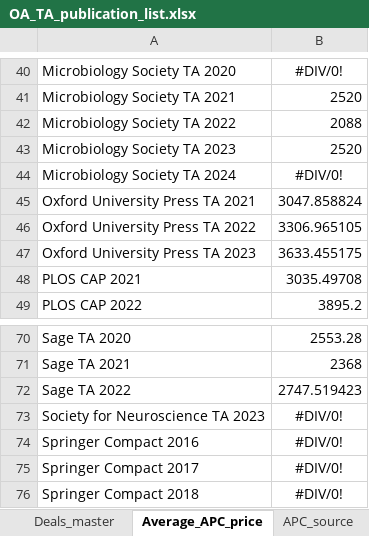
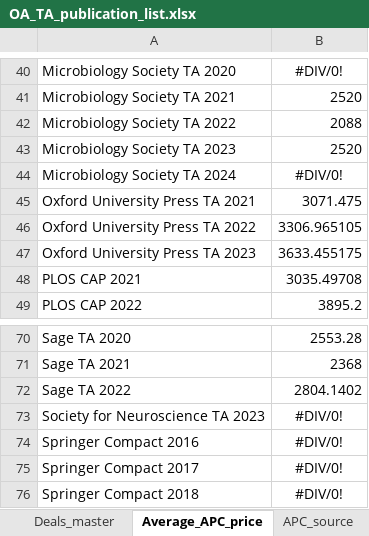
Before and after one commit to openresearchyork/openresearchyork_dashboard, an Excel workbook: OA_TA_publication_list.xlsx, sheet Average_APC_price, drawn as a sheet; only a part is shown, gaps mark what is left out; values as stored, in another font and other column widths than the file's, no borders; the diff names each change by its address in the sheet, - before the commit and + after, or states it on an @@ line.

```diff
--- a/OA_TA_publication_list.xlsx (sheet Average_APC_price)
+++ b/OA_TA_publication_list.xlsx (sheet Average_APC_price)
-B45: 3047.858824
+B45: 3071.475
-B72: 2747.519423
+B72: 2804.1402
```
Also changed, not shown: sheet Articles, sheet PlumX_aggregation, formulas that keep their value, 3 other files.
